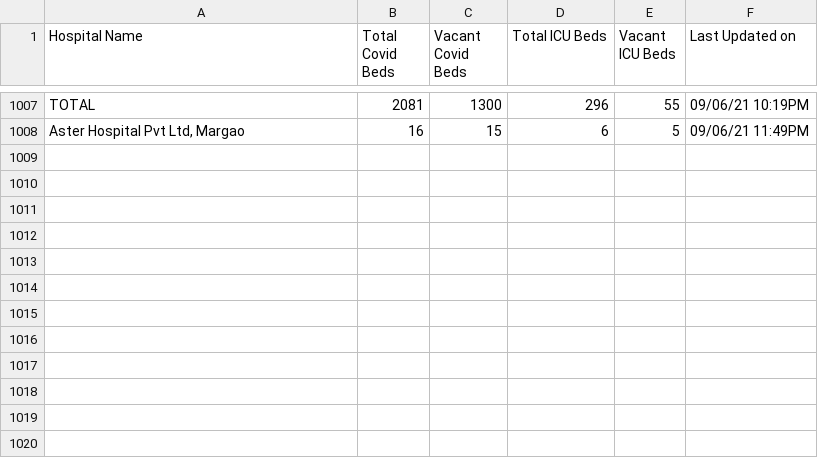
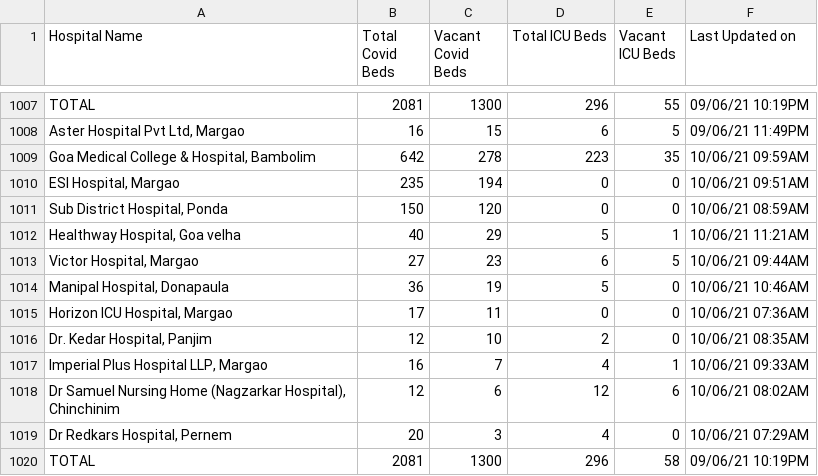
Before and after one commit to gurmanbh/goa-beds-scraper, a CSV file: data/combined-data.csv, drawn as a sheet; only a part is shown, gaps mark what is left out; the diff names each change by its address in the sheet, - before the commit and + after, or states it on an @@ line.

Commit message:
Database updated

```diff
--- a/data/combined-data.csv
+++ b/data/combined-data.csv
+row 1009: Goa Medical College & Hospital, Bambolim | 642 | 278 | 223 | 35 | 10/06/21 09:59AM
+row 1010: ESI Hospital, Margao | 235 | 194 | 0 | 0 | 10/06/21 09:51AM
+row 1011: Sub District Hospital, Ponda | 150 | 120 | 0 | 0 | 10/06/21 08:59AM
+row 1012: Healthway Hospital, Goa velha | 40 | 29 | 5 | 1 | 10/06/21 11:21AM
+row 1013: Victor Hospital, Margao | 27 | 23 | 6 | 5 | 10/06/21 09:44AM
+row 1014: Manipal Hospital, Donapaula | 36 | 19 | 5 | 0 | 10/06/21 10:46AM
+row 1015: Horizon ICU Hospital, Margao | 17 | 11 | 0 | 0 | 10/06/21 07:36AM
+row 1016: Dr. Kedar Hospital, Panjim | 12 | 10 | 2 | 0 | 10/06/21 08:35AM
+row 1017: Imperial Plus Hospital LLP, Margao | 16 | 7 | 4 | 1 | 10/06/21 09:33AM
+row 1018: Dr Samuel Nursing Home (Nagzarkar Hospital), Chinchinim | 12 | 6 | 12 | 6 | 10/06/21 08:02AM
+row 1019: Dr Redkars Hospital, Pernem | 20 | 3 | 4 | 0 | 10/06/21 07:29AM
+row 1020: TOTAL | 2081 | 1300 | 296 | 58 | 09/06/21 10:19PM
```
